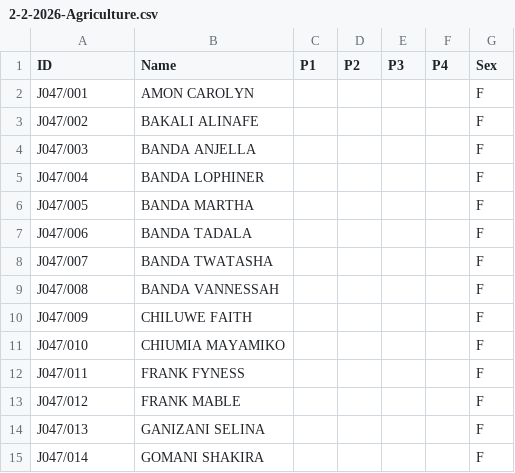
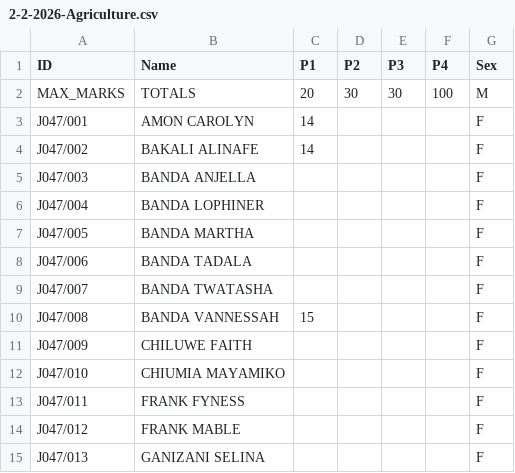
Before and after one commit to magawass/ca, a CSV file: 2-2-2026-Agriculture.csv, drawn as a sheet; only a part is shown; the shorter side is filled out with more unchanged rows.

Commit message:
Update 2-2-2026-Agriculture

```diff
--- a/2-2-2026-Agriculture.csv
+++ b/2-2-2026-Agriculture.csv
@@ -1,4 +1,5 @@
 ID,Name,P1,P2,P3,P4,Sex
-J047/001,AMON CAROLYN,,,,,F
-J047/002,BAKALI ALINAFE,,,,,F
+MAX_MARKS,TOTALS,20,30,30,100,M
+J047/001,AMON CAROLYN,14,,,,F
+J047/002,BAKALI ALINAFE,14,,,,F
 J047/003,BANDA ANJELLA,,,,,F
@@ -8,3 +9,3 @@ J047/006,BANDA TADALA,,,,,F
 J047/007,BANDA TWATASHA,,,,,F
-J047/008,BANDA VANNESSAH,,,,,F
+J047/008,BANDA VANNESSAH,15,,,,F
 J047/009,CHILUWE FAITH,,,,,F
```
